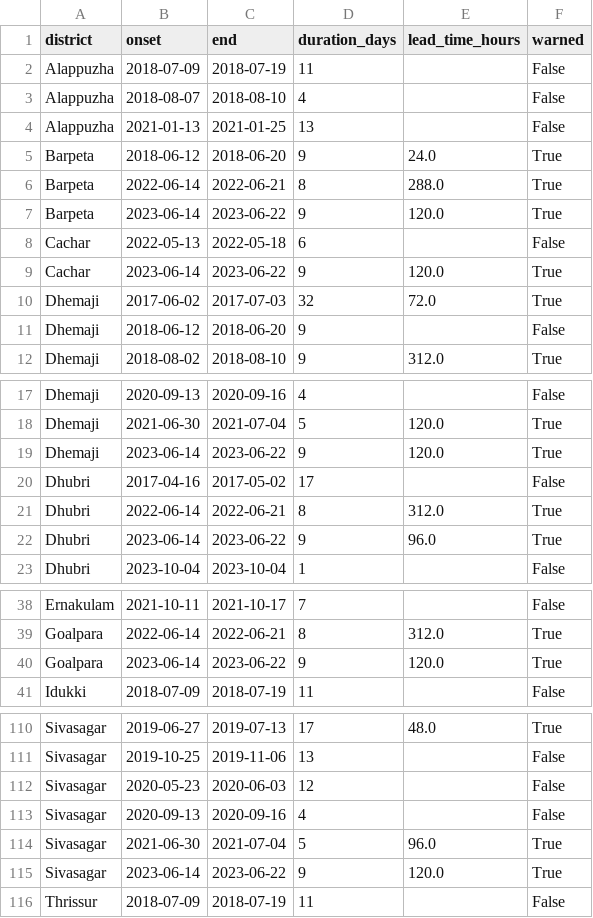
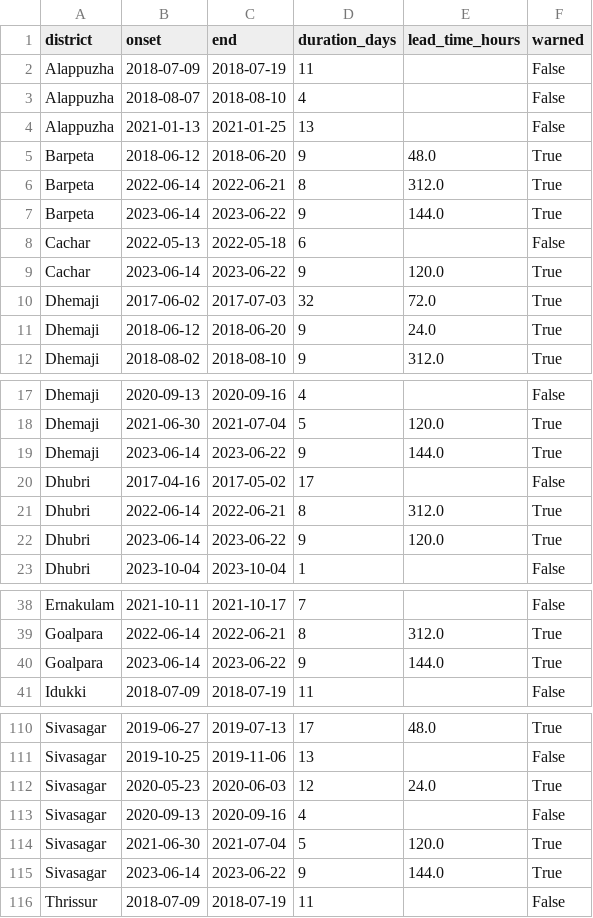
Before and after one commit to shivansh26sharma/floodwatch, a CSV file: outputs/reports/lead_times_random_forest_h1.csv, drawn as a sheet; only a part is shown, gaps mark what is left out; the diff covers the shown part only.

```diff
--- a/outputs/reports/lead_times_random_forest_h1.csv
+++ b/outputs/reports/lead_times_random_forest_h1.csv
@@ -4,5 +4,5 @@ Alappuzha,2018-08-07,2018-08-10,4,,False
 Alappuzha,2021-01-13,2021-01-25,13,,False
-Barpeta,2018-06-12,2018-06-20,9,24.0,True
-Barpeta,2022-06-14,2022-06-21,8,288.0,True
-Barpeta,2023-06-14,2023-06-22,9,120.0,True
+Barpeta,2018-06-12,2018-06-20,9,48.0,True
+Barpeta,2022-06-14,2022-06-21,8,312.0,True
+Barpeta,2023-06-14,2023-06-22,9,144.0,True
 Cachar,2022-05-13,2022-05-18,6,,False
@@ -10,3 +10,3 @@ Cachar,2023-06-14,2023-06-22,9,120.0,True
 Dhemaji,2017-06-02,2017-07-03,32,72.0,True
-Dhemaji,2018-06-12,2018-06-20,9,,False
+Dhemaji,2018-06-12,2018-06-20,9,24.0,True
 Dhemaji,2018-08-02,2018-08-10,9,312.0,True
@@ -18,6 +18,6 @@ Dhemaji,2020-09-13,2020-09-16,4,,False
 Dhemaji,2021-06-30,2021-07-04,5,120.0,True
-Dhemaji,2023-06-14,2023-06-22,9,120.0,True
+Dhemaji,2023-06-14,2023-06-22,9,144.0,True
 Dhubri,2017-04-16,2017-05-02,17,,False
 Dhubri,2022-06-14,2022-06-21,8,312.0,True
-Dhubri,2023-06-14,2023-06-22,9,96.0,True
+Dhubri,2023-06-14,2023-06-22,9,120.0,True
 Dhubri,2023-10-04,2023-10-04,1,,False
@@ -39,3 +39,3 @@ Ernakulam,2021-10-11,2021-10-17,7,,False
 Goalpara,2022-06-14,2022-06-21,8,312.0,True
-Goalpara,2023-06-14,2023-06-22,9,120.0,True
+Goalpara,2023-06-14,2023-06-22,9,144.0,True
 Idukki,2018-07-09,2018-07-19,11,,False
@@ -111,6 +111,6 @@ Sivasagar,2019-06-27,2019-07-13,17,48.0,True
 Sivasagar,2019-10-25,2019-11-06,13,,False
-Sivasagar,2020-05-23,2020-06-03,12,,False
+Sivasagar,2020-05-23,2020-06-03,12,24.0,True
 Sivasagar,2020-09-13,2020-09-16,4,,False
-Sivasagar,2021-06-30,2021-07-04,5,96.0,True
-Sivasagar,2023-06-14,2023-06-22,9,120.0,True
+Sivasagar,2021-06-30,2021-07-04,5,120.0,True
+Sivasagar,2023-06-14,2023-06-22,9,144.0,True
 Thrissur,2018-07-09,2018-07-19,11,,False
```
Also changed, not shown: 6 edited cells elsewhere in this file, outputs/reports/cost_curve_logistic_h1.csv, outputs/reports/cost_curve_random_forest_h1.csv, 31 other files.
